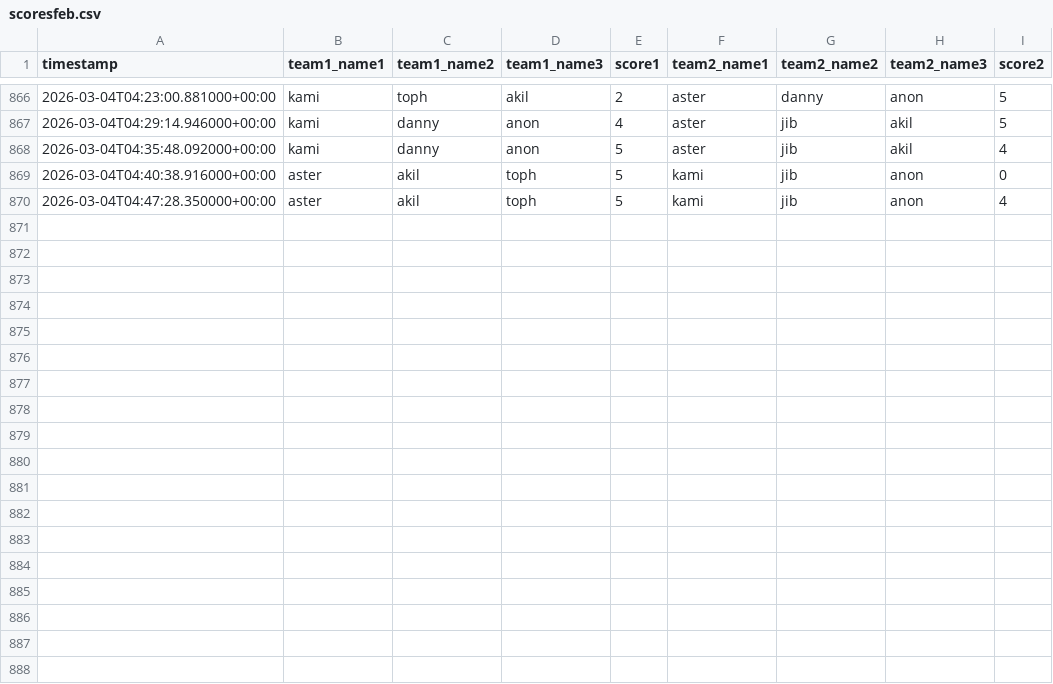
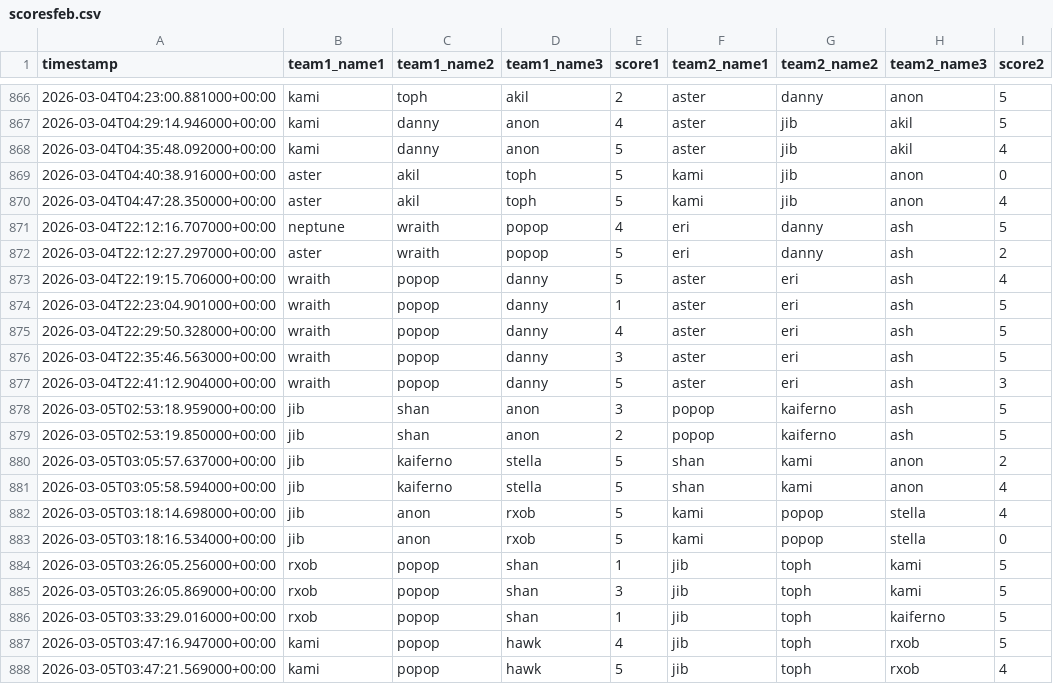
Before and after one commit to popopmc/popopmc.github.io, a CSV file: data/scoresfeb.csv, drawn as a sheet; only a part is shown, gaps mark what is left out.

Commit message:
Update scores: Added new game scores

```diff
--- a/data/scoresfeb.csv
+++ b/data/scoresfeb.csv
@@ -870 +870,19 @@ timestamp,team1_name1,team1_name2,team1_name3,score1,team2_name1,team2_name2,tea
 2026-03-04T04:47:28.350000+00:00,aster,akil,toph,5,kami,jib,anon,4
+2026-03-04T22:12:16.707000+00:00,neptune,wraith,popop,4,eri,danny,ash,5
+2026-03-04T22:12:27.297000+00:00,aster,wraith,popop,5,eri,danny,ash,2
+2026-03-04T22:19:15.706000+00:00,wraith,popop,danny,5,aster,eri,ash,4
+2026-03-04T22:23:04.901000+00:00,wraith,popop,danny,1,aster,eri,ash,5
+2026-03-04T22:29:50.328000+00:00,wraith,popop,danny,4,aster,eri,ash,5
+2026-03-04T22:35:46.563000+00:00,wraith,popop,danny,3,aster,eri,ash,5
+2026-03-04T22:41:12.904000+00:00,wraith,popop,danny,5,aster,eri,ash,3
+2026-03-05T02:53:18.959000+00:00,jib,shan,anon,3,popop,kaiferno,ash,5
+2026-03-05T02:53:19.850000+00:00,jib,shan,anon,2,popop,kaiferno,ash,5
+2026-03-05T03:05:57.637000+00:00,jib,kaiferno,stella,5,shan,kami,anon,2
+2026-03-05T03:05:58.594000+00:00,jib,kaiferno,stella,5,shan,kami,anon,4
+2026-03-05T03:18:14.698000+00:00,jib,anon,rxob,5,kami,popop,stella,4
+2026-03-05T03:18:16.534000+00:00,jib,anon,rxob,5,kami,popop,stella,0
+2026-03-05T03:26:05.256000+00:00,rxob,popop,shan,1,jib,toph,kami,5
+2026-03-05T03:26:05.869000+00:00,rxob,popop,shan,3,jib,toph,kami,5
+2026-03-05T03:33:29.016000+00:00,rxob,popop,shan,1,jib,toph,kaiferno,5
+2026-03-05T03:47:16.947000+00:00,kami,popop,hawk,4,jib,toph,rxob,5
+2026-03-05T03:47:21.569000+00:00,kami,popop,hawk,5,jib,toph,rxob,4
```
